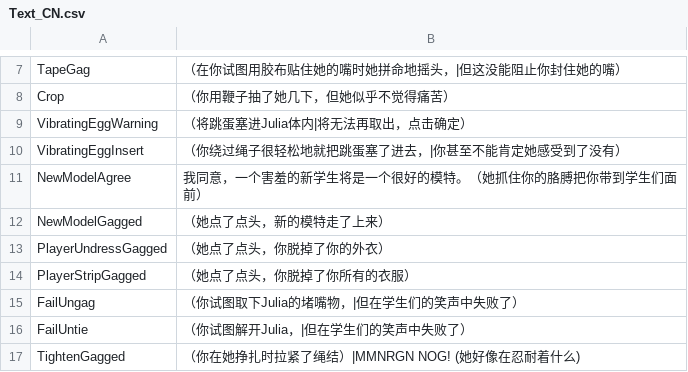
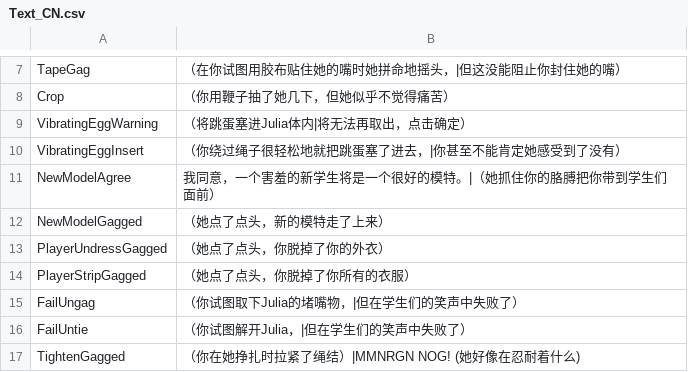
Before and after one commit to estuiguang/Bondage-College, a CSV file: C004_ArtClass/Julia/Text_CN.csv, drawn as a sheet; only a part is shown, gaps mark what is left out.

Commit message:
修复文本问题

```diff
--- a/C004_ArtClass/Julia/Text_CN.csv
+++ b/C004_ArtClass/Julia/Text_CN.csv
@@ -10,3 +10,3 @@
 "VibratingEggInsert		",（你绕过绳子很轻松地就把跳蛋塞了进去，|你甚至不能肯定她感受到了没有）
-"NewModelAgree		",我同意，一个害羞的新学生将是一个很好的模特。（她抓住你的胳膊把你带到学生们面前）
+"NewModelAgree		",我同意，一个害羞的新学生将是一个很好的模特。|（她抓住你的胳膊把你带到学生们面前）
 "NewModelGagged		",（她点了点头，新的模特走了上来）
```
